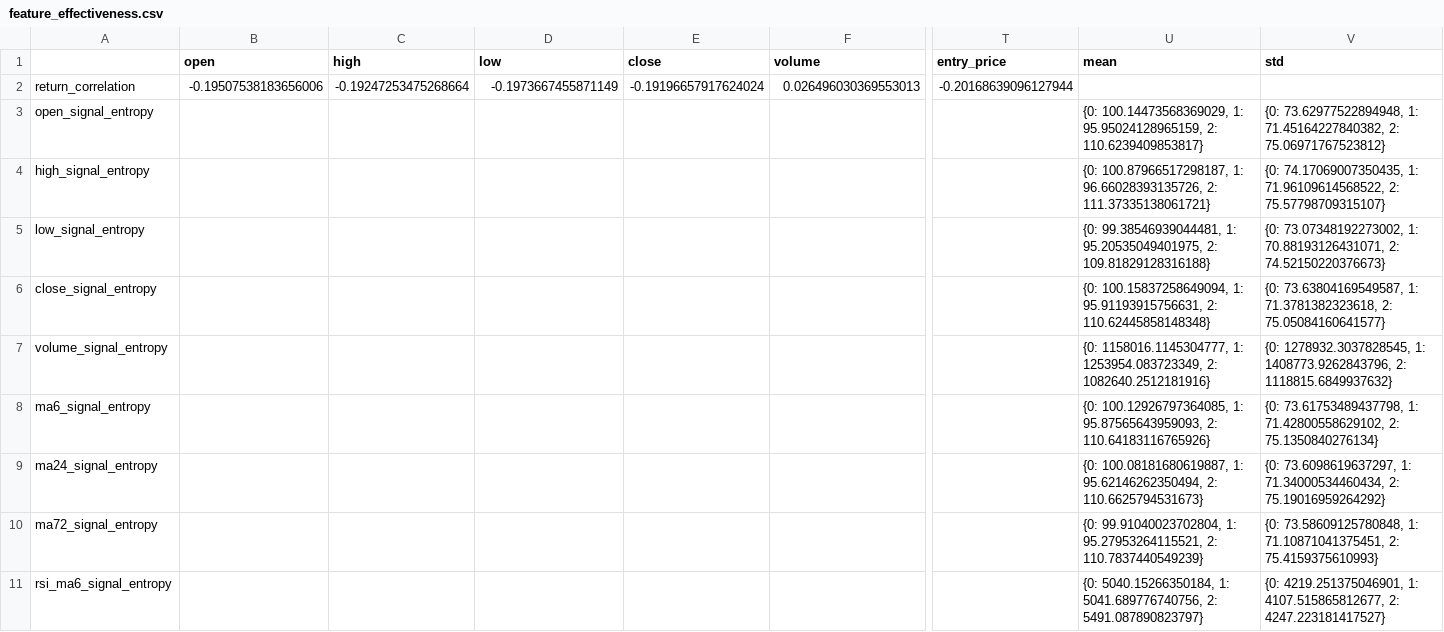
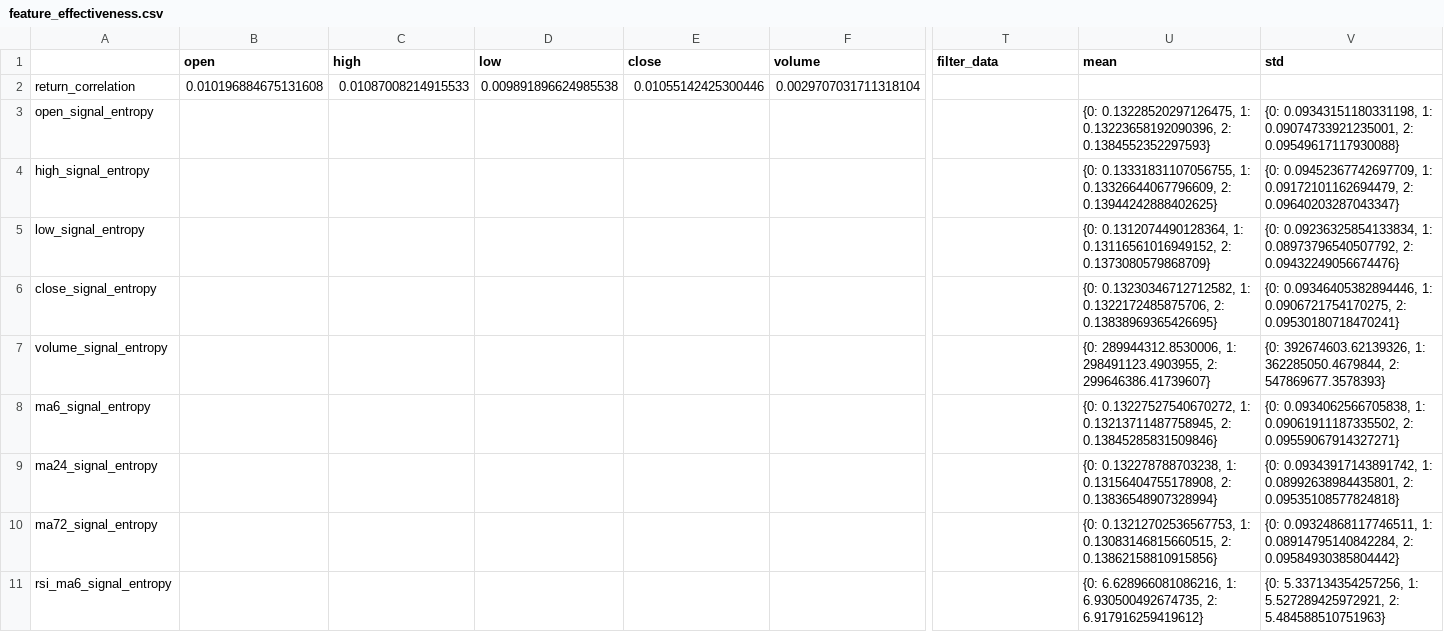
Before and after one commit to Jeremyzzzzz/AutoTrader, a CSV file: feature_effectiveness.csv, drawn as a sheet; only a part is shown, gaps mark what is left out; the diff covers the shown part only; the diff names each change by its address in the sheet, - before the commit and + after, or states it on an @@ line.

```diff
--- a/feature_effectiveness.csv
+++ b/feature_effectiveness.csv
-T1: entry_price
+T1: filter_data
-B2 (open): -0.19507538183656006
+B2 (open): 0.010196884675131608
-C2 (high): -0.19247253475268664
+C2 (high): 0.01087008214915533
-D2 (low): -0.1973667455871149
+D2 (low): 0.009891896624985538
-E2 (close): -0.19196657917624024
+E2 (close): 0.01055142425300446
-F2 (volume): 0.026496030369553013
+F2 (volume): 0.0029707031711318104
-T2 (filter_data): -0.20168639096127944
+T2 (filter_data): (empty)
-U3 (mean): {0: 100.14473568369029, 1: 95.95024128965159, 2: 110.6239409853817}
+U3 (mean): {0: 0.13228520297126475, 1: 0.13223658192090396, 2: 0.1384552352297593}
-V3 (std): {0: 73.62977522894948, 1: 71.45164227840382, 2: 75.06971767523812}
+V3 (std): {0: 0.09343151180331198, 1: 0.09074733921235001, 2: 0.09549617117930088}
-U4 (mean): {0: 100.87966517298187, 1: 96.66028393135726, 2: 111.37335138061721}
+U4 (mean): {0: 0.13331831107056755, 1: 0.13326644067796609, 2: 0.13944242888402625}
-V4 (std): {0: 74.17069007350435, 1: 71.96109614568522, 2: 75.57798709315107}
+V4 (std): {0: 0.09452367742697709, 1: 0.09172101162694479, 2: 0.09640203287043347}
-U5 (mean): {0: 99.38546939044481, 1: 95.20535049401975, 2: 109.81829128316188}
+U5 (mean): {0: 0.1312074490128364, 1: 0.13116561016949152, 2: 0.1373080579868709}
-V5 (std): {0: 73.07348192273002, 1: 70.88193126431071, 2: 74.52150220376673}
+V5 (std): {0: 0.09236325854133834, 1: 0.08973796540507792, 2: 0.09432249056674476}
-U6 (mean): {0: 100.15837258649094, 1: 95.91193915756631, 2: 110.62445858148348}
+U6 (mean): {0: 0.13230346712712582, 1: 0.1322172485875706, 2: 0.13838969365426695}
-V6 (std): {0: 73.63804169549587, 1: 71.3781382323618, 2: 75.05084160641577}
+V6 (std): {0: 0.09346405382894446, 1: 0.0906721754170275, 2: 0.09530180718470241}
-U7 (mean): {0: 1158016.1145304777, 1: 1253954.083723349, 2: 1082640.2512181916}
+U7 (mean): {0: 289944312.8530006, 1: 298491123.4903955, 2: 299646386.41739607}
-V7 (std): {0: 1278932.3037828545, 1: 1408773.9262843796, 2: 1118815.6849937632}
+V7 (std): {0: 392674603.62139326, 1: 362285050.4679844, 2: 547869677.3578393}
-U8 (mean): {0: 100.12926797364085, 1: 95.87565643959093, 2: 110.64183116765926}
+U8 (mean): {0: 0.13227527540670272, 1: 0.13213711487758945, 2: 0.13845285831509846}
-V8 (std): {0: 73.61753489437798, 1: 71.42800558629102, 2: 75.1350840276134}
+V8 (std): {0: 0.0934062566705838, 1: 0.09061911187335502, 2: 0.09559067914327271}
-U9 (mean): {0: 100.08181680619887, 1: 95.62146262350494, 2: 110.6625794531673}
+U9 (mean): {0: 0.132278788703238, 1: 0.13156404755178908, 2: 0.13836548907328994}
-V9 (std): {0: 73.6098619637297, 1: 71.34000534460434, 2: 75.19016959264292}
+V9 (std): {0: 0.09343917143891742, 1: 0.08992638984435801, 2: 0.09535108577824818}
-U10 (mean): {0: 99.91040023702804, 1: 95.27953264115521, 2: 110.7837440549239}
+U10 (mean): {0: 0.13212702536567753, 1: 0.13083146815660515, 2: 0.13862158810915856}
-V10 (std): {0: 73.58609125780848, 1: 71.10871041375451, 2: 75.4159375610993}
+V10 (std): {0: 0.09324868117746511, 1: 0.08914795140842284, 2: 0.09584930385804442}
-U11 (mean): {0: 5040.15266350184, 1: 5041.689776740756, 2: 5491.087890823797}
+U11 (mean): {0: 6.628966081086216, 1: 6.930500492674735, 2: 6.917916259419612}
-V11 (std): {0: 4219.251375046901, 1: 4107.515865812677, 2: 4247.223181417527}
+V11 (std): {0: 5.337134354257256, 1: 5.527289425972921, 2: 5.484588510751963}
```
Also changed, not shown: 1 removed row and 29 edited cells elsewhere in this file, 5 other files.
